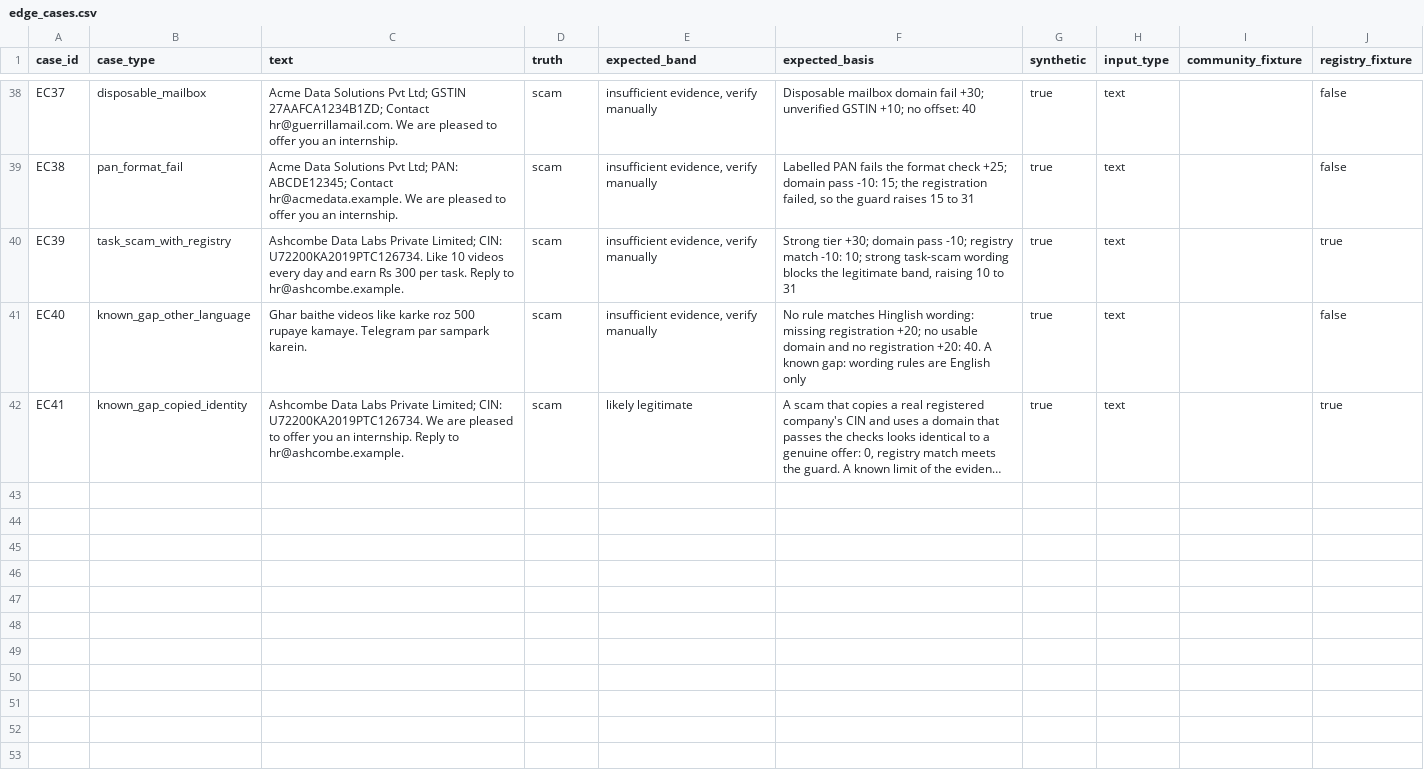
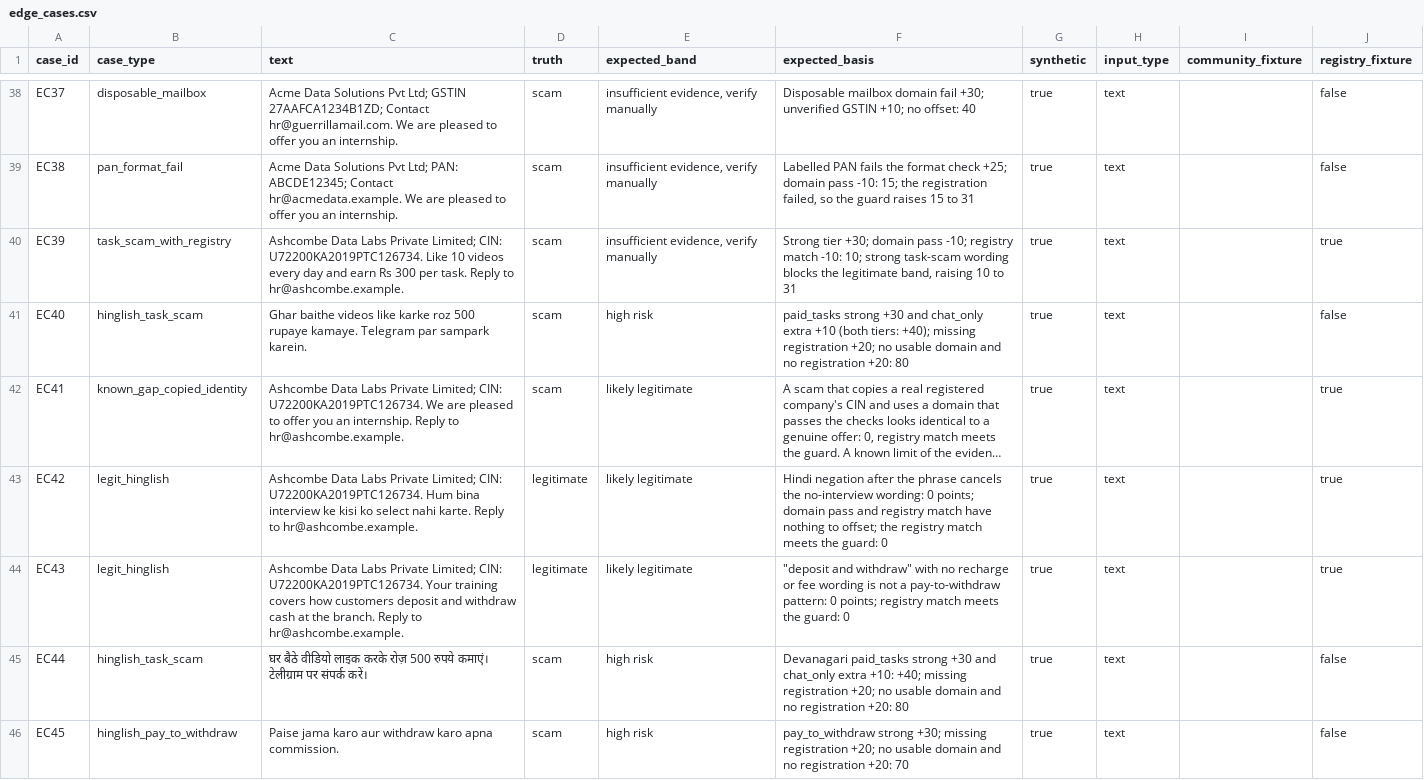
Before and after one commit to sohamsarode2007-lab/offer-internship-verification-shield, a CSV file: eval/edge_cases.csv, drawn as a sheet; only a part is shown, gaps mark what is left out; long unchanged cells end in …; the diff names each change by its address in the sheet, - before the commit and + after, or states it on an @@ line.

```diff
--- a/eval/edge_cases.csv
+++ b/eval/edge_cases.csv
-B41 (case_type): known_gap_other_language
+B41 (case_type): hinglish_task_scam
-E41 (expected_band): insufficient evidence, verify manually
+E41 (expected_band): high risk
-F41 (expected_basis): No rule matches Hinglish wording: missing registration +20; no usable domain and no registration +20: 40. A known gap: wording rules are English only
+F41 (expected_basis): paid_tasks strong +30 and chat_only extra +10 (both tiers: +40); missing registration +20; no usable domain and no registration +20: 80
+row 43: EC42 | legit_hinglish | Ashcombe Data Labs Private Limited; CIN: U72200KA2019PTC126734. Hum bina interview ke kisi ko select nahi karte. Reply to hr@ashcombe.example. | legitimate | likely legitimate | Hindi negation after the phrase cancels the no-interview wording: 0 points; domain pass and registry match have nothing to offset; the registry match meets the guard: 0 | true | text |  | true
+row 44: EC43 | legit_hinglish | Ashcombe Data Labs Private Limited; CIN: U72200KA2019PTC126734. Your training covers how customers deposit and withdraw cash at the branch. Reply to hr@ashcombe.example. | legitimate | likely legitimate | "deposit and withdraw" with no recharge or fee wording is not a pay-to-withdraw pattern: 0 points; registry match meets the guard: 0 | true | text |  | true
+row 45: EC44 | hinglish_task_scam | घर बैठे वीडियो लाइक करके रोज़ 500 रुपये कमाएं। टेलीग्राम पर संपर्क करें। | scam | high risk | Devanagari paid_tasks strong +30 and chat_only extra +10: +40; missing registration +20; no usable domain and no registration +20: 80 | true | text |  | false
+row 46: EC45 | hinglish_pay_to_withdraw | Paise jama karo aur withdraw karo apna commission. | scam | high risk | pay_to_withdraw strong +30; missing registration +20; no usable domain and no registration +20: 70 | true | text |  | false
```
Also changed, not shown: 6 other files.
